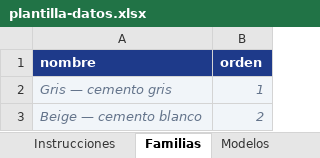
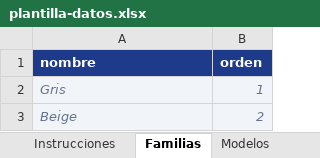
Before and after one commit to CesarAugustoPrado1/control-estanterias, an Excel workbook: plantilla-datos.xlsx, sheet Familias, drawn as a sheet; values as stored, in another font and other column widths than the file's, no borders; the diff names each change by its address in the sheet, - before the commit and + after, or states it on an @@ line.

```diff
--- a/plantilla-datos.xlsx (sheet Familias)
+++ b/plantilla-datos.xlsx (sheet Familias)
-A2 (nombre): Gris — cemento gris
+A2 (nombre): Gris
-A3 (nombre): Beige — cemento blanco
+A3 (nombre): Beige
```
Also changed, not shown: sheet Productos, sheet Estanterias, sheet Instrucciones, 30 other files.
